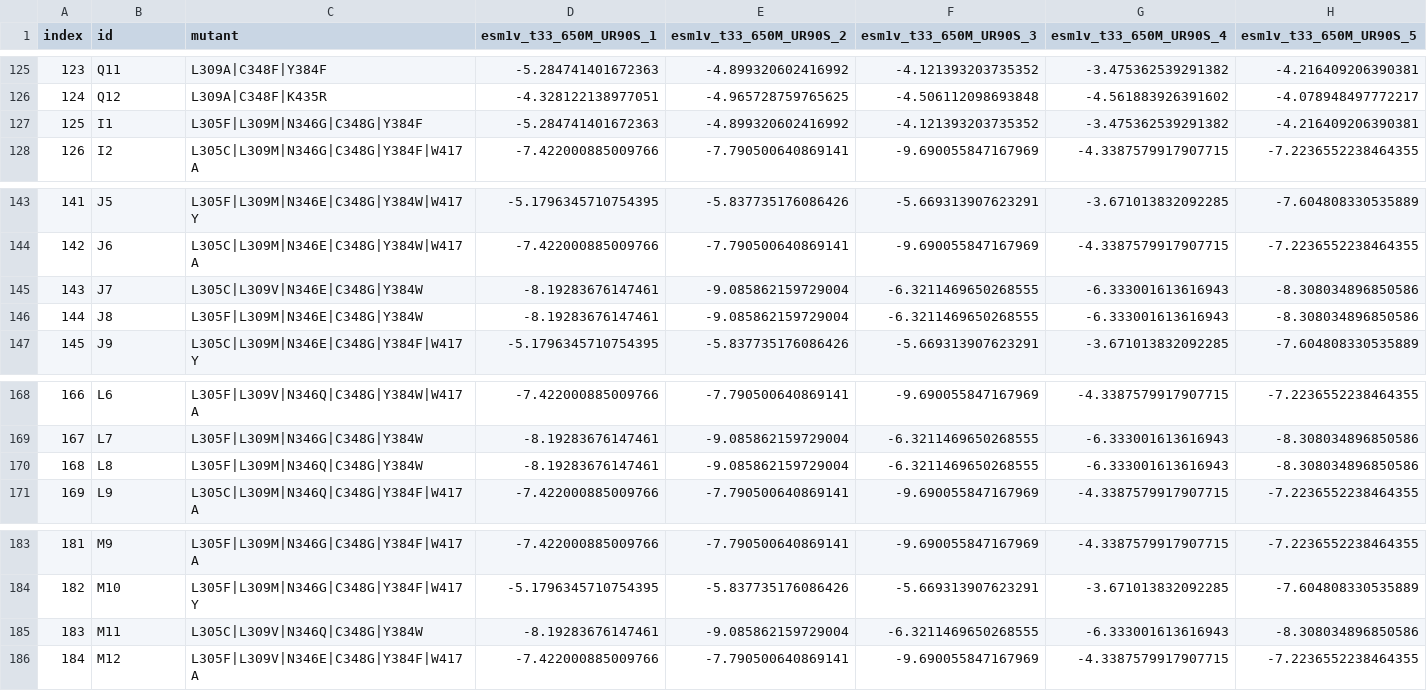
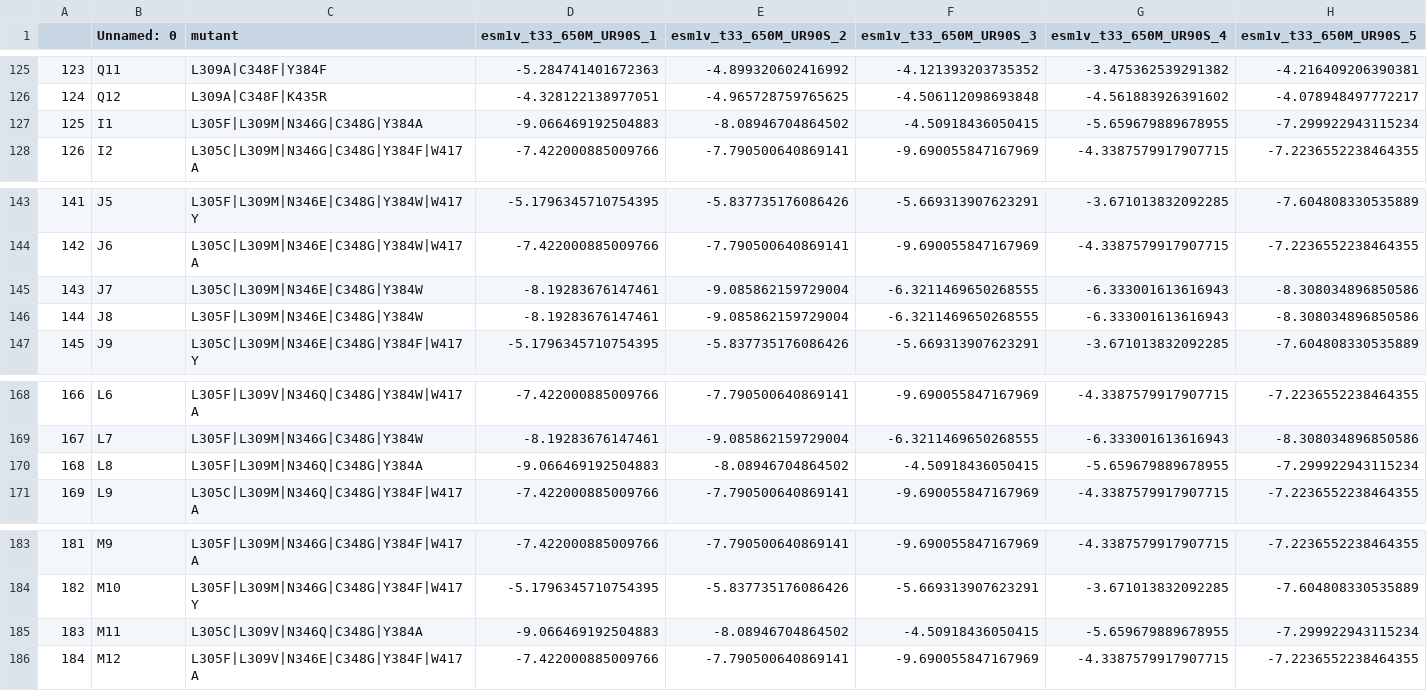
Before and after one commit to wendao/PylRS-lib, a CSV file: evotuning/mm_diskAB_1v_labeled.csv, drawn as a sheet; only a part is shown, gaps mark what is left out; the diff names each change by its address in the sheet, - before the commit and + after, or states it on an @@ line.

```diff
--- a/evotuning/mm_diskAB_1v_labeled.csv
+++ b/evotuning/mm_diskAB_1v_labeled.csv
-A1: index
+A1: (empty)
-B1: id
+B1: Unnamed: 0
-C127 (mutant): L305F|L309M|N346G|C348G|Y384F
+C127 (mutant): L305F|L309M|N346G|C348G|Y384A
-D127 (esm1v_t33_650M_UR90S_1): -5.284741401672363
+D127 (esm1v_t33_650M_UR90S_1): -9.066469192504883
-E127 (esm1v_t33_650M_UR90S_2): -4.899320602416992
+E127 (esm1v_t33_650M_UR90S_2): -8.08946704864502
-F127 (esm1v_t33_650M_UR90S_3): -4.121393203735352
+F127 (esm1v_t33_650M_UR90S_3): -4.50918436050415
-G127 (esm1v_t33_650M_UR90S_4): -3.475362539291382
+G127 (esm1v_t33_650M_UR90S_4): -5.659679889678955
-H127 (esm1v_t33_650M_UR90S_5): -4.216409206390381
+H127 (esm1v_t33_650M_UR90S_5): -7.299922943115234
-C145 (mutant): L305C|L309V|N346E|C348G|Y384W
+C145 (mutant): L305C|L309M|N346E|C348G|Y384W
-C170 (mutant): L305F|L309M|N346Q|C348G|Y384W
+C170 (mutant): L305F|L309M|N346Q|C348G|Y384A
-D170 (esm1v_t33_650M_UR90S_1): -8.19283676147461
+D170 (esm1v_t33_650M_UR90S_1): -9.066469192504883
-E170 (esm1v_t33_650M_UR90S_2): -9.085862159729004
+E170 (esm1v_t33_650M_UR90S_2): -8.08946704864502
-F170 (esm1v_t33_650M_UR90S_3): -6.3211469650268555
+F170 (esm1v_t33_650M_UR90S_3): -4.50918436050415
-G170 (esm1v_t33_650M_UR90S_4): -6.333001613616943
+G170 (esm1v_t33_650M_UR90S_4): -5.659679889678955
-H170 (esm1v_t33_650M_UR90S_5): -8.308034896850586
+H170 (esm1v_t33_650M_UR90S_5): -7.299922943115234
-C185 (mutant): L305C|L309V|N346Q|C348G|Y384W
+C185 (mutant): L305C|L309V|N346Q|C348G|Y384A
-D185 (esm1v_t33_650M_UR90S_1): -8.19283676147461
+D185 (esm1v_t33_650M_UR90S_1): -9.066469192504883
-E185 (esm1v_t33_650M_UR90S_2): -9.085862159729004
+E185 (esm1v_t33_650M_UR90S_2): -8.08946704864502
-F185 (esm1v_t33_650M_UR90S_3): -6.3211469650268555
+F185 (esm1v_t33_650M_UR90S_3): -4.50918436050415
-G185 (esm1v_t33_650M_UR90S_4): -6.333001613616943
+G185 (esm1v_t33_650M_UR90S_4): -5.659679889678955
-H185 (esm1v_t33_650M_UR90S_5): -8.308034896850586
+H185 (esm1v_t33_650M_UR90S_5): -7.299922943115234
```
Also changed, not shown: evotuning/mm_diskAB.csv, evotuning/mm_diskAB_1b_labeled.csv.
